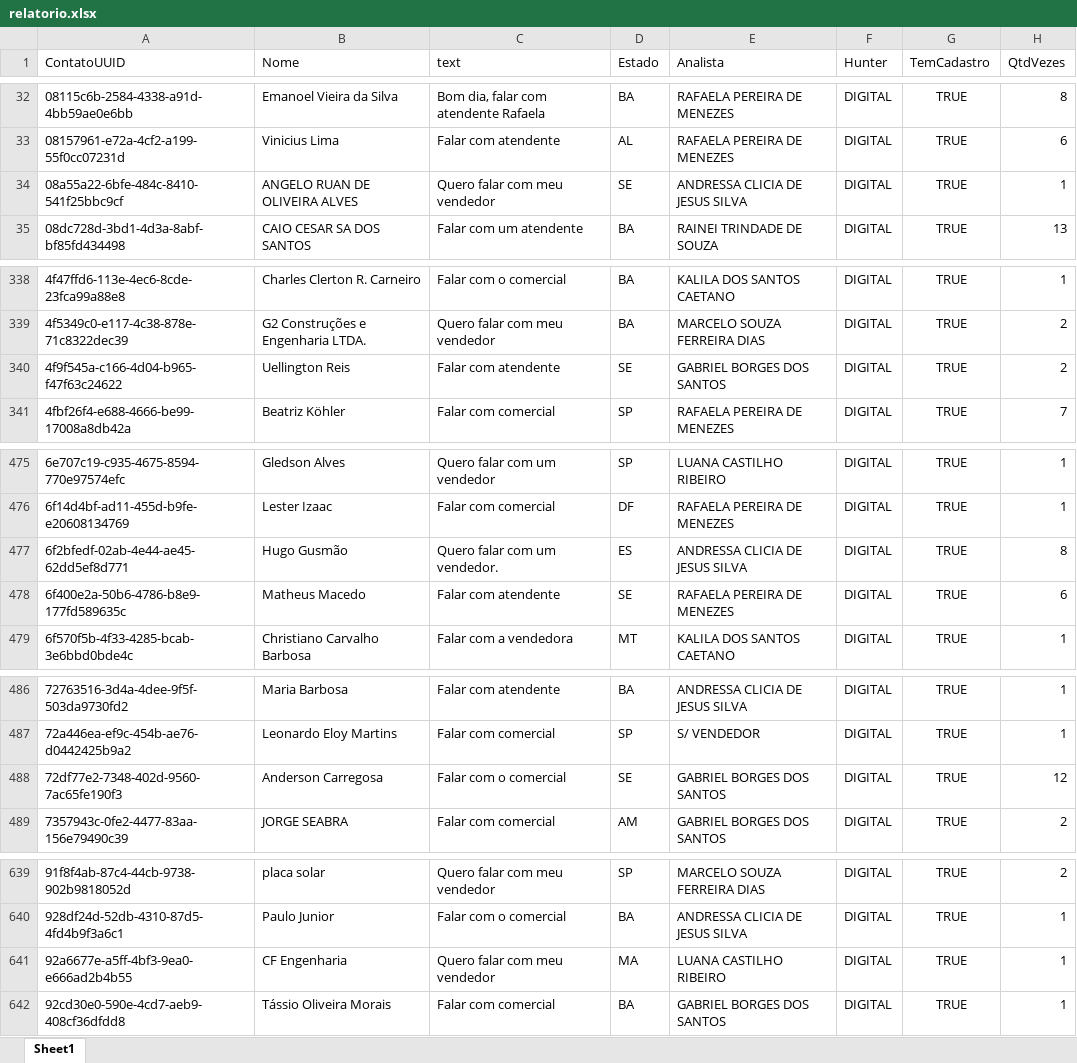
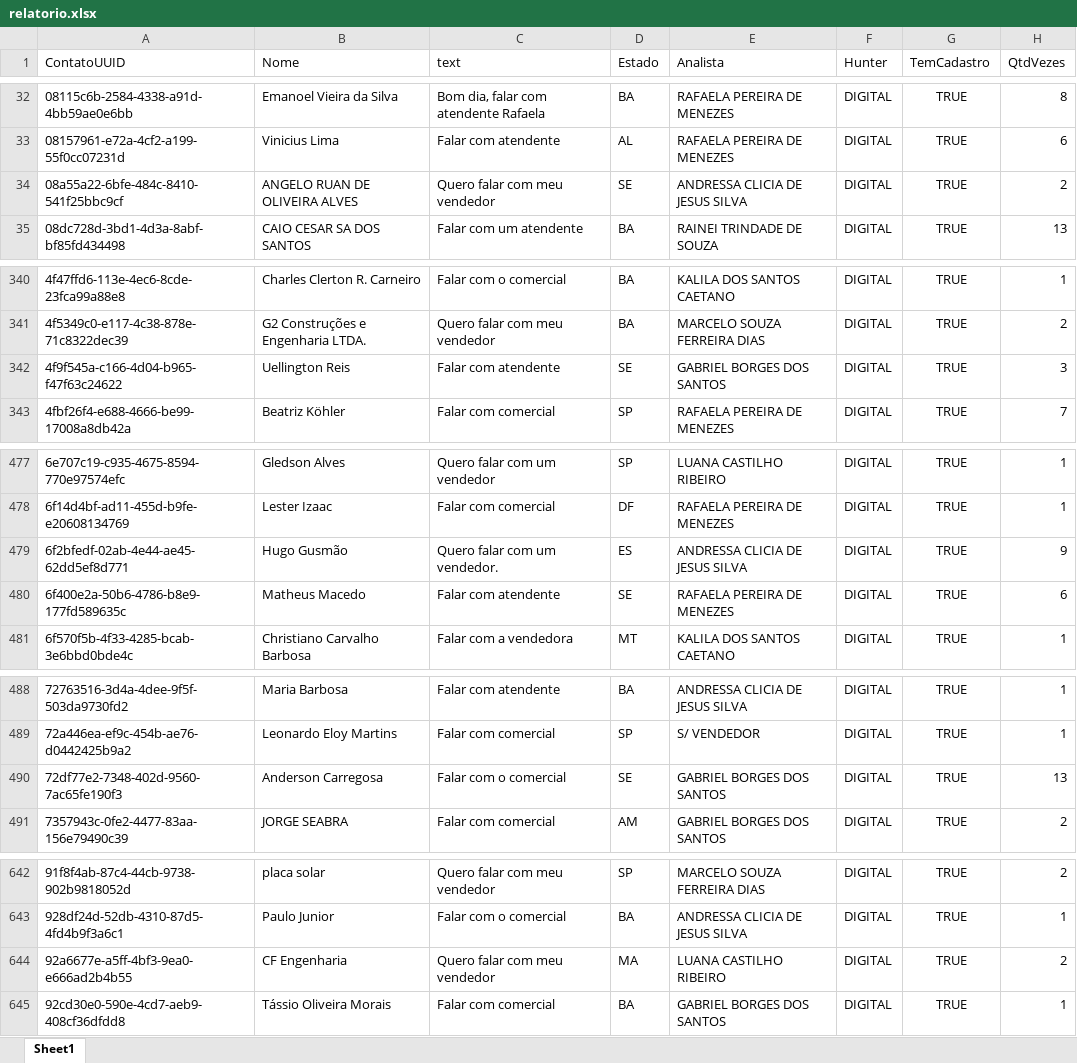
Before and after one commit to Marketing-Amara/weni-relatorio, an Excel workbook: output/relatorio.xlsx, sheet Sheet1, drawn as a sheet; only a part is shown, gaps mark what is left out; values as stored, in another font and other column widths than the file's, no borders; addresses are those after the commit; the diff covers the shown part only; the diff names each change by its address in the sheet, - before the commit and + after, or states it on an @@ line.

```diff
--- a/output/relatorio.xlsx (sheet Sheet1)
+++ b/output/relatorio.xlsx (sheet Sheet1)
-H34 (QtdVezes): 1
+H34 (QtdVezes): 2
-H342 (QtdVezes): 2
+H342 (QtdVezes): 3
-H479 (QtdVezes): 8
+H479 (QtdVezes): 9
-H490 (QtdVezes): 12
+H490 (QtdVezes): 13
-H644 (QtdVezes): 1
+H644 (QtdVezes): 2
```
Also changed, not shown: 4 added rows and 5 edited cells elsewhere in this sheet.
